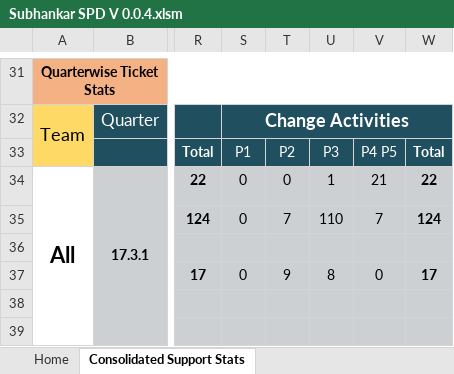
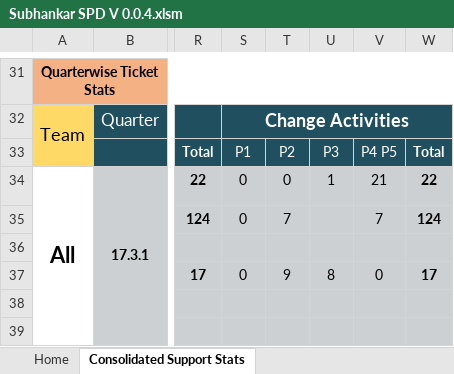
Before and after one commit to Decoder-Paul/MSP-Dashboard, an Excel workbook: Subhankar SPD V 0.0.4.xlsm, sheet Consolidated Support Stats, drawn as a sheet; only a part is shown, gaps mark what is left out; values as stored, in another font and other column widths than the file's, no borders; the diff names each change by its address in the sheet, - before the commit and + after, or states it on an @@ line.

```diff
--- a/Subhankar SPD V 0.0.4.xlsm (sheet Consolidated Support Stats)
+++ b/Subhankar SPD V 0.0.4.xlsm (sheet Consolidated Support Stats)
-U35: 110
+U35: (empty)
```
Also changed, not shown: charts or pictures.
